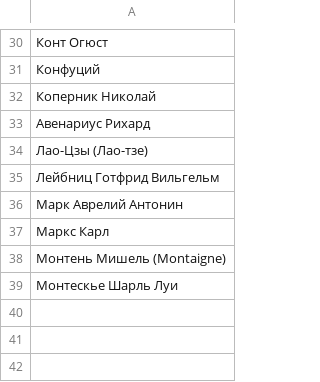
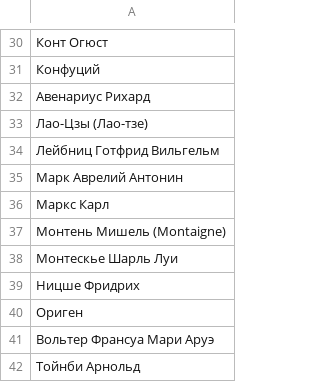
Before and after one commit to nevmenandr/six-degrees-of-leo-tolstoy, a CSV file: philosophers.csv, drawn as a sheet; only a part is shown, gaps mark what is left out; removed rows and columns are numbered as before the commit, all else as after; the diff names each change by its address in the sheet, - before the commit and + after, or states it on an @@ line.

```diff
--- a/philosophers.csv
+++ b/philosophers.csv
-row 32: Коперник Николай
+row 39: Ницше Фридрих
+row 40: Ориген
+row 41: Вольтер Франсуа Мари Аруэ
+row 42: Тойнби Арнольд
```
Also changed, not shown: antiquity.csv, artistic_persons.csv, 5 other files.
